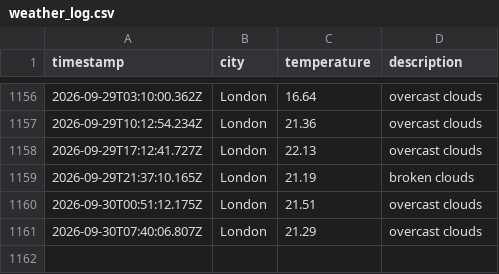
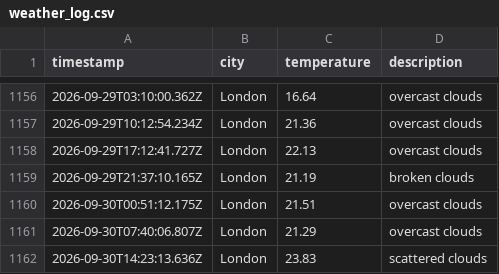
Before and after one commit to beata-dan/Weather-app-js, a CSV file: data/weather_log.csv, drawn as a sheet; only a part is shown, gaps mark what is left out.

```diff
--- a/data/weather_log.csv
+++ b/data/weather_log.csv
@@ -1161 +1161,2 @@ timestamp,city,temperature,description
 2026-09-30T07:40:06.807Z,London,21.29,overcast clouds
+2026-09-30T14:23:13.636Z,London,23.83,scattered clouds
```
Also changed, not shown: 1 other file.
